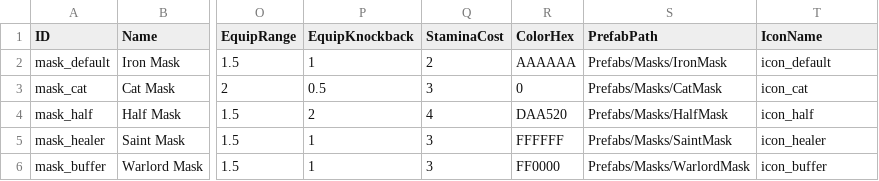
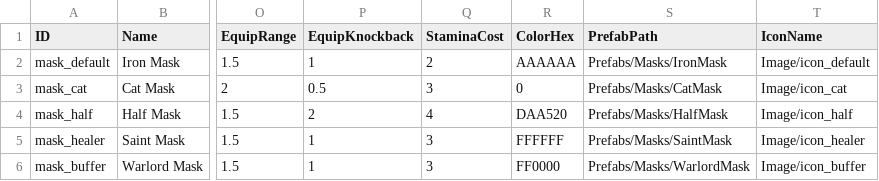
Before and after one commit to gamej2026/mask, a CSV file: Assets/Resources/Data/MaskData.csv, drawn as a sheet; only a part is shown, gaps mark what is left out; the diff names each change by its address in the sheet, - before the commit and + after, or states it on an @@ line.

```diff
--- a/Assets/Resources/Data/MaskData.csv
+++ b/Assets/Resources/Data/MaskData.csv
-T2 (IconName): icon_default
+T2 (IconName): Image/icon_default
-T3 (IconName): icon_cat
+T3 (IconName): Image/icon_cat
-T4 (IconName): icon_half
+T4 (IconName): Image/icon_half
-T5 (IconName): icon_healer
+T5 (IconName): Image/icon_healer
-T6 (IconName): icon_buffer
+T6 (IconName): Image/icon_buffer
```
Also changed, not shown: 10 other files.
